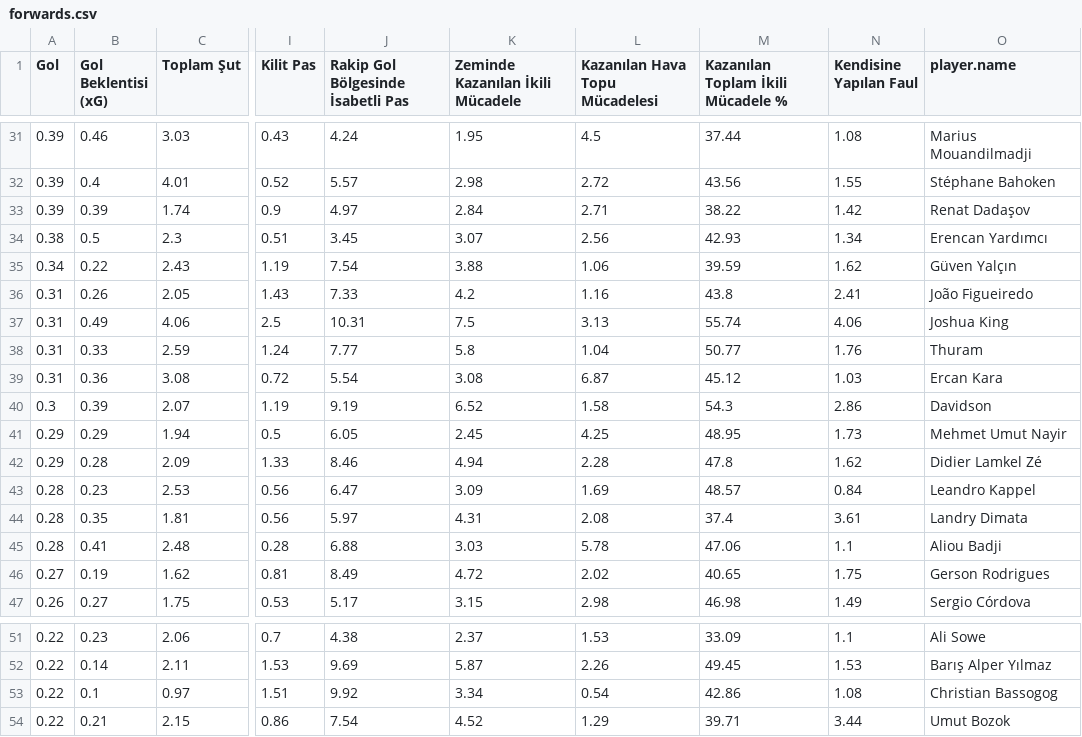
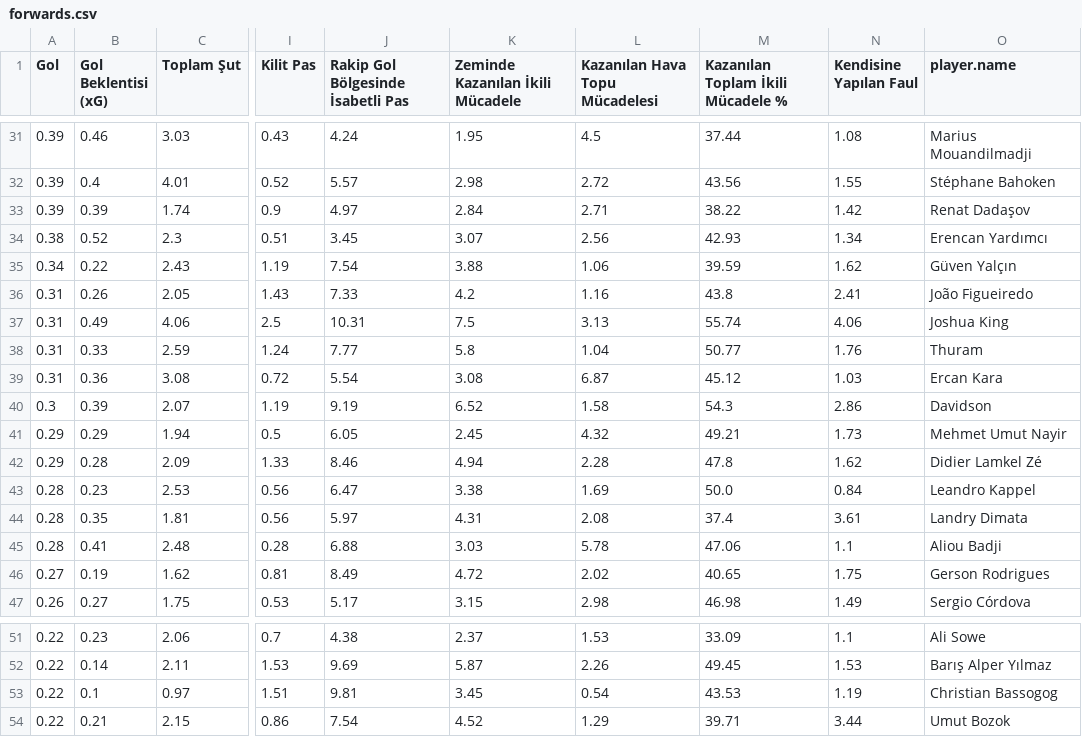
Before and after one commit to scatterradarcsv/csv_scatter_radar, a CSV file: forwards.csv, drawn as a sheet; only a part is shown, gaps mark what is left out; the diff names each change by its address in the sheet, - before the commit and + after, or states it on an @@ line.

Commit message:
Updated forwards.csv

```diff
--- a/forwards.csv
+++ b/forwards.csv
-B34 (Gol Beklentisi (xG)): 0.5
+B34 (Gol Beklentisi (xG)): 0.52
-L41 (Kazanılan Hava Topu Mücadelesi): 4.25
+L41 (Kazanılan Hava Topu Mücadelesi): 4.32
-M41: 48.95
+M41: 49.21
-K43 (Zeminde Kazanılan İkili Mücadele): 3.09
+K43 (Zeminde Kazanılan İkili Mücadele): 3.38
-M43: 48.57
+M43: 50.0
-J53: 9.92
+J53: 9.81
-K53 (Zeminde Kazanılan İkili Mücadele): 3.34
+K53 (Zeminde Kazanılan İkili Mücadele): 3.45
-M53: 42.86
+M53: 43.53
-N53 (Kendisine Yapılan Faul): 1.08
+N53 (Kendisine Yapılan Faul): 1.19
```
